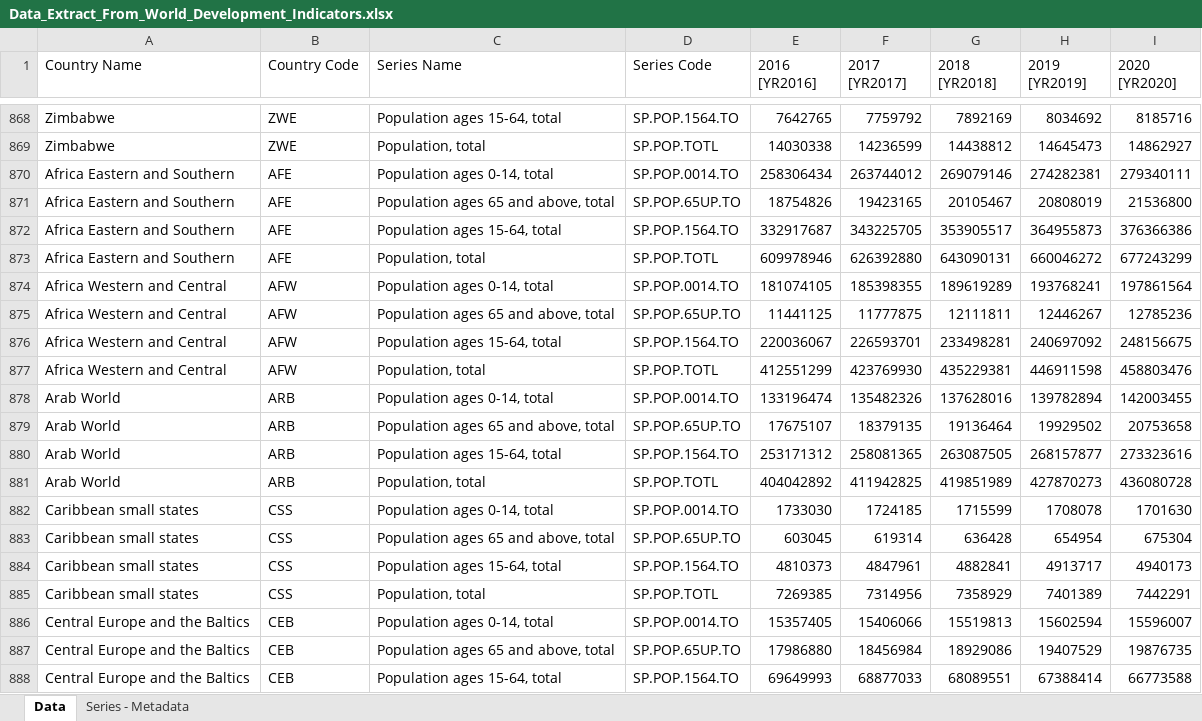
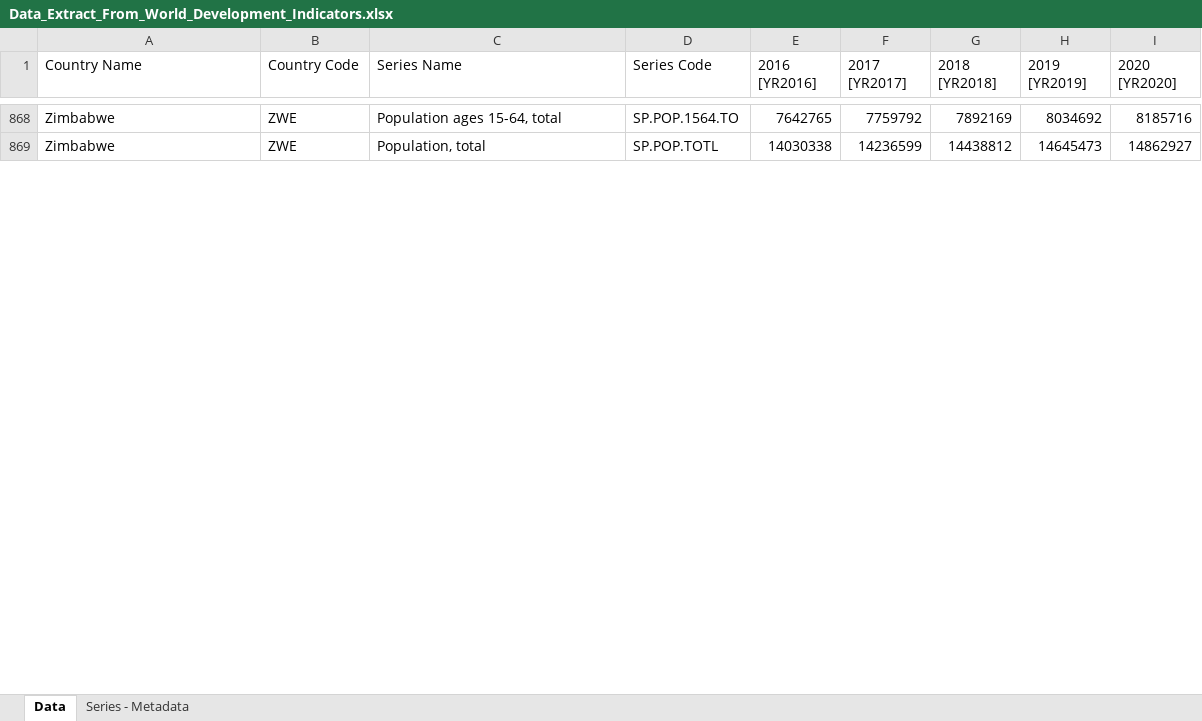
Before and after one commit to FrancescaPerin/Covid-first-trial, an Excel workbook: Preprocessing population_group/Data_Extract_From_World_Development_Indicators.xlsx, sheet Data, drawn as a sheet; only a part is shown, gaps mark what is left out; values as stored, in another font and other column widths than the file's, no borders; the diff covers the shown part only; the diff names each change by its address in the sheet, - before the commit and + after, or states it on an @@ line.

Commit message:
list and data population

```diff
--- a/Preprocessing population_group/Data_Extract_From_World_Development_Indicators.xlsx (sheet Data)
+++ b/Preprocessing population_group/Data_Extract_From_World_Development_Indicators.xlsx (sheet Data)
-row 870: Africa Eastern and Southern | AFE | Population ages 0-14, total | SP.POP.0014.TO | 258306434 | 263744012 | 269079146 | 274282381 | 279340111
-row 871: Africa Eastern and Southern | AFE | Population ages 65 and above, total | SP.POP.65UP.TO | 18754826 | 19423165 | 20105467 | 20808019 | 21536800
-row 872: Africa Eastern and Southern | AFE | Population ages 15-64, total | SP.POP.1564.TO | 332917687 | 343225705 | 353905517 | 364955873 | 376366386
-row 873: Africa Eastern and Southern | AFE | Population, total | SP.POP.TOTL | 609978946 | 626392880 | 643090131 | 660046272 | 677243299
-row 874: Africa Western and Central | AFW | Population ages 0-14, total | SP.POP.0014.TO | 181074105 | 185398355 | 189619289 | 193768241 | 197861564
-row 875: Africa Western and Central | AFW | Population ages 65 and above, total | SP.POP.65UP.TO | 11441125 | 11777875 | 12111811 | 12446267 | 12785236
-row 876: Africa Western and Central | AFW | Population ages 15-64, total | SP.POP.1564.TO | 220036067 | 226593701 | 233498281 | 240697092 | 248156675
-row 877: Africa Western and Central | AFW | Population, total | SP.POP.TOTL | 412551299 | 423769930 | 435229381 | 446911598 | 458803476
-row 878: Arab World | ARB | Population ages 0-14, total | SP.POP.0014.TO | 133196474 | 135482326 | 137628016 | 139782894 | 142003455
-row 879: Arab World | ARB | Population ages 65 and above, total | SP.POP.65UP.TO | 17675107 | 18379135 | 19136464 | 19929502 | 20753658
-row 880: Arab World | ARB | Population ages 15-64, total | SP.POP.1564.TO | 253171312 | 258081365 | 263087505 | 268157877 | 273323616
-row 881: Arab World | ARB | Population, total | SP.POP.TOTL | 404042892 | 411942825 | 419851989 | 427870273 | 436080728
-row 882: Caribbean small states | CSS | Population ages 0-14, total | SP.POP.0014.TO | 1733030 | 1724185 | 1715599 | 1708078 | 1701630
-row 883: Caribbean small states | CSS | Population ages 65 and above, total | SP.POP.65UP.TO | 603045 | 619314 | 636428 | 654954 | 675304
-row 884: Caribbean small states | CSS | Population ages 15-64, total | SP.POP.1564.TO | 4810373 | 4847961 | 4882841 | 4913717 | 4940173
-row 885: Caribbean small states | CSS | Population, total | SP.POP.TOTL | 7269385 | 7314956 | 7358929 | 7401389 | 7442291
-row 886: Central Europe and the Baltics | CEB | Population ages 0-14, total | SP.POP.0014.TO | 15357405 | 15406066 | 15519813 | 15602594 | 15596007
-row 887: Central Europe and the Baltics | CEB | Population ages 65 and above, total | SP.POP.65UP.TO | 17986880 | 18456984 | 18929086 | 19407529 | 19876735
-row 888: Central Europe and the Baltics | CEB | Population ages 15-64, total | SP.POP.1564.TO | 69649993 | 68877033 | 68089551 | 67388414 | 66773588
```
Also changed, not shown: 177 removed rows elsewhere in this sheet, 6 other files.
